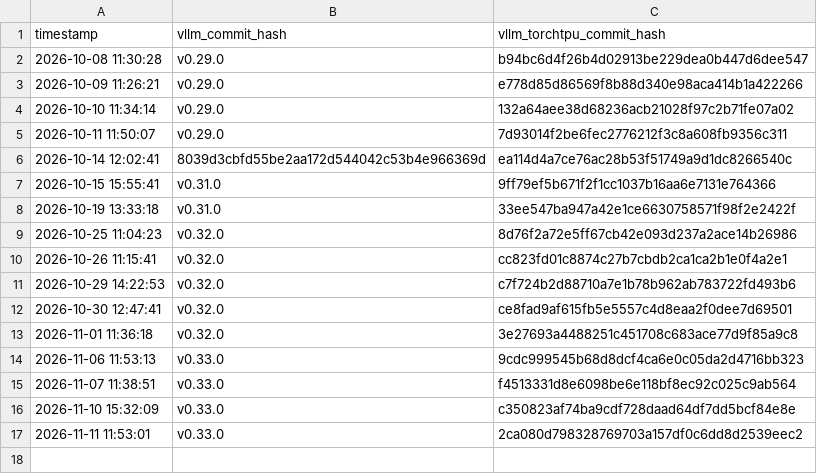
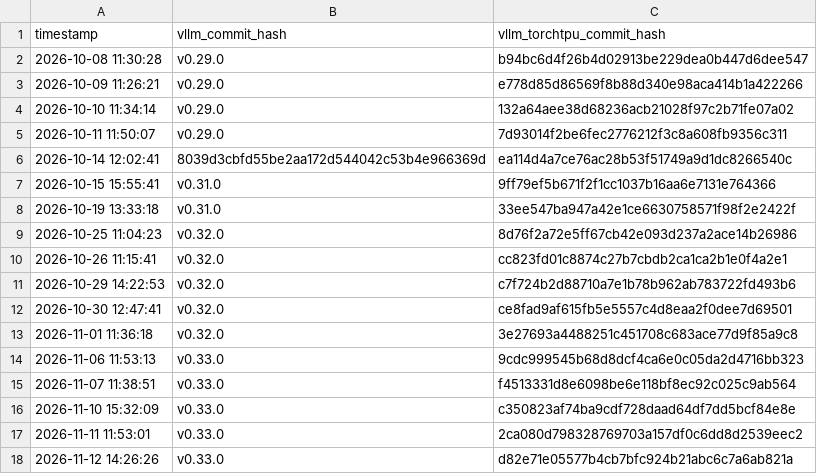
Before and after one commit to vllm-project/vllm-torchtpu, a CSV file: support_matrices/verified_commit_hashes.csv, drawn as a sheet; the diff names each change by its address in the sheet, - before the commit and + after, or states it on an @@ line.

```diff
--- a/support_matrices/verified_commit_hashes.csv
+++ b/support_matrices/verified_commit_hashes.csv
+row 18: 2026-11-12 14:26:26 | v0.33.0 | d82e71e05577b4cb7bfc924b21abc6c7a6ab821a
```
